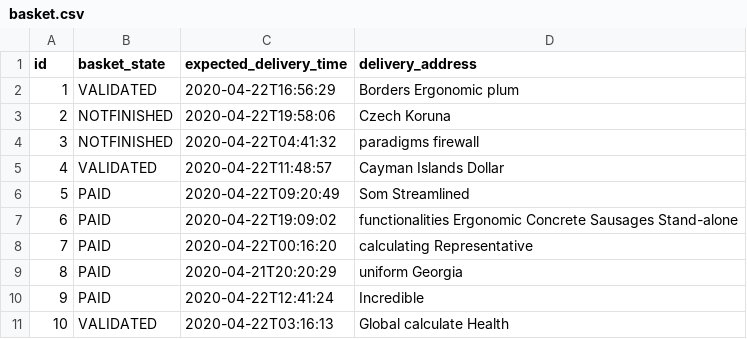
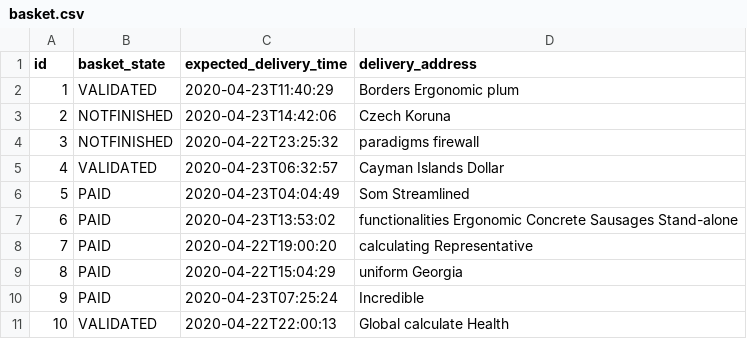
Before and after one commit to Ojnaris/DM-GL-Jhipster, a CSV file: testbed/src/main/resources/config/liquibase/fake-data/basket.csv, drawn as a sheet.

```diff
--- a/testbed/src/main/resources/config/liquibase/fake-data/basket.csv
+++ b/testbed/src/main/resources/config/liquibase/fake-data/basket.csv
@@ -1,11 +1,11 @@
 id;basket_state;expected_delivery_time;delivery_address
-1;VALIDATED;2020-04-22T16:56:29;Borders Ergonomic plum
-2;NOTFINISHED;2020-04-22T19:58:06;Czech Koruna
-3;NOTFINISHED;2020-04-22T04:41:32;paradigms firewall
-4;VALIDATED;2020-04-22T11:48:57;Cayman Islands Dollar
-5;PAID;2020-04-22T09:20:49;Som Streamlined
-6;PAID;2020-04-22T19:09:02;functionalities Ergonomic Concrete Sausages Stand-alone
-7;PAID;2020-04-22T00:16:20;calculating Representative
-8;PAID;2020-04-21T20:20:29;uniform Georgia
-9;PAID;2020-04-22T12:41:24;Incredible
-10;VALIDATED;2020-04-22T03:16:13;Global calculate Health
+1;VALIDATED;2020-04-23T11:40:29;Borders Ergonomic plum
+2;NOTFINISHED;2020-04-23T14:42:06;Czech Koruna
+3;NOTFINISHED;2020-04-22T23:25:32;paradigms firewall
+4;VALIDATED;2020-04-23T06:32:57;Cayman Islands Dollar
+5;PAID;2020-04-23T04:04:49;Som Streamlined
+6;PAID;2020-04-23T13:53:02;functionalities Ergonomic Concrete Sausages Stand-alone
+7;PAID;2020-04-22T19:00:20;calculating Representative
+8;PAID;2020-04-22T15:04:29;uniform Georgia
+9;PAID;2020-04-23T07:25:24;Incredible
+10;VALIDATED;2020-04-22T22:00:13;Global calculate Health
```
Also changed, not shown: testbed/src/main/resources/config/liquibase/fake-data/notification.csv, 31 other files.
